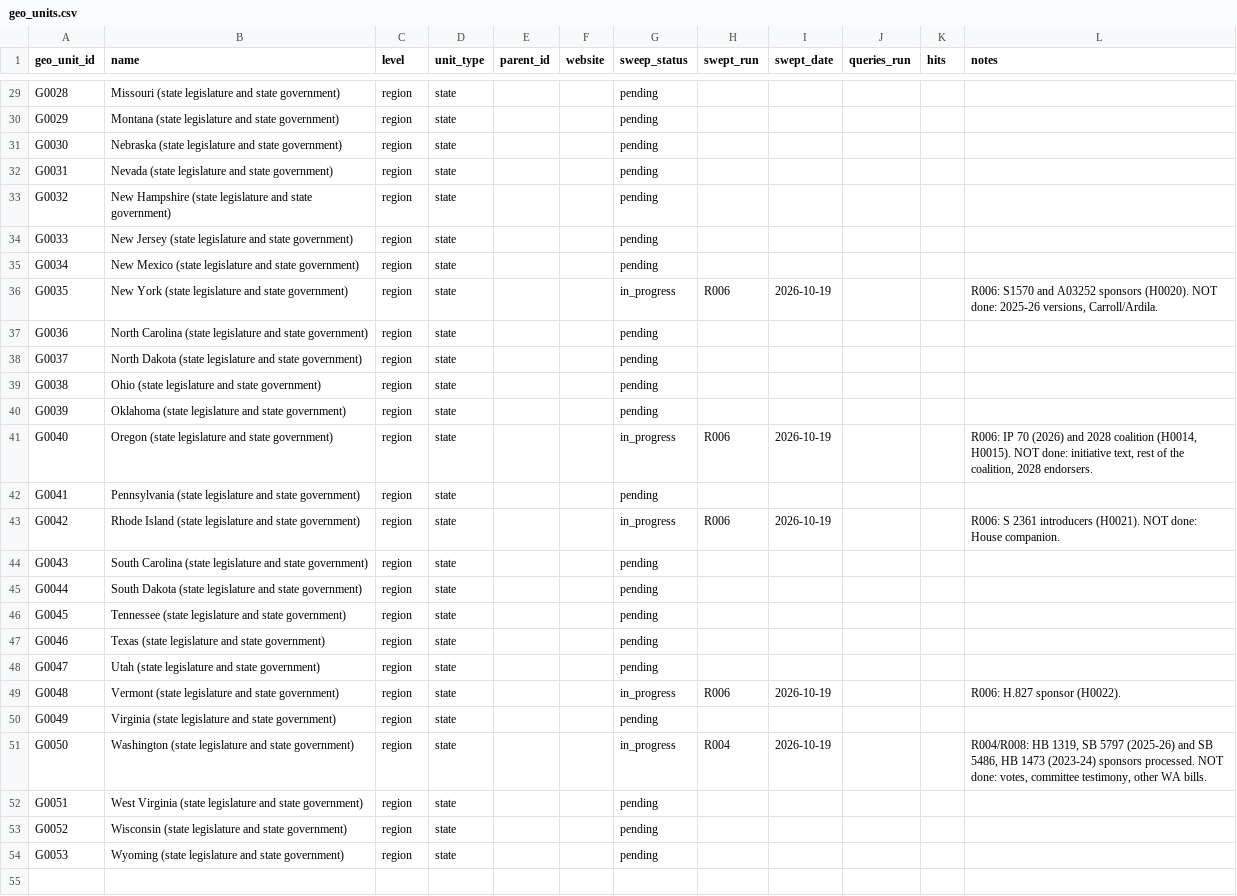
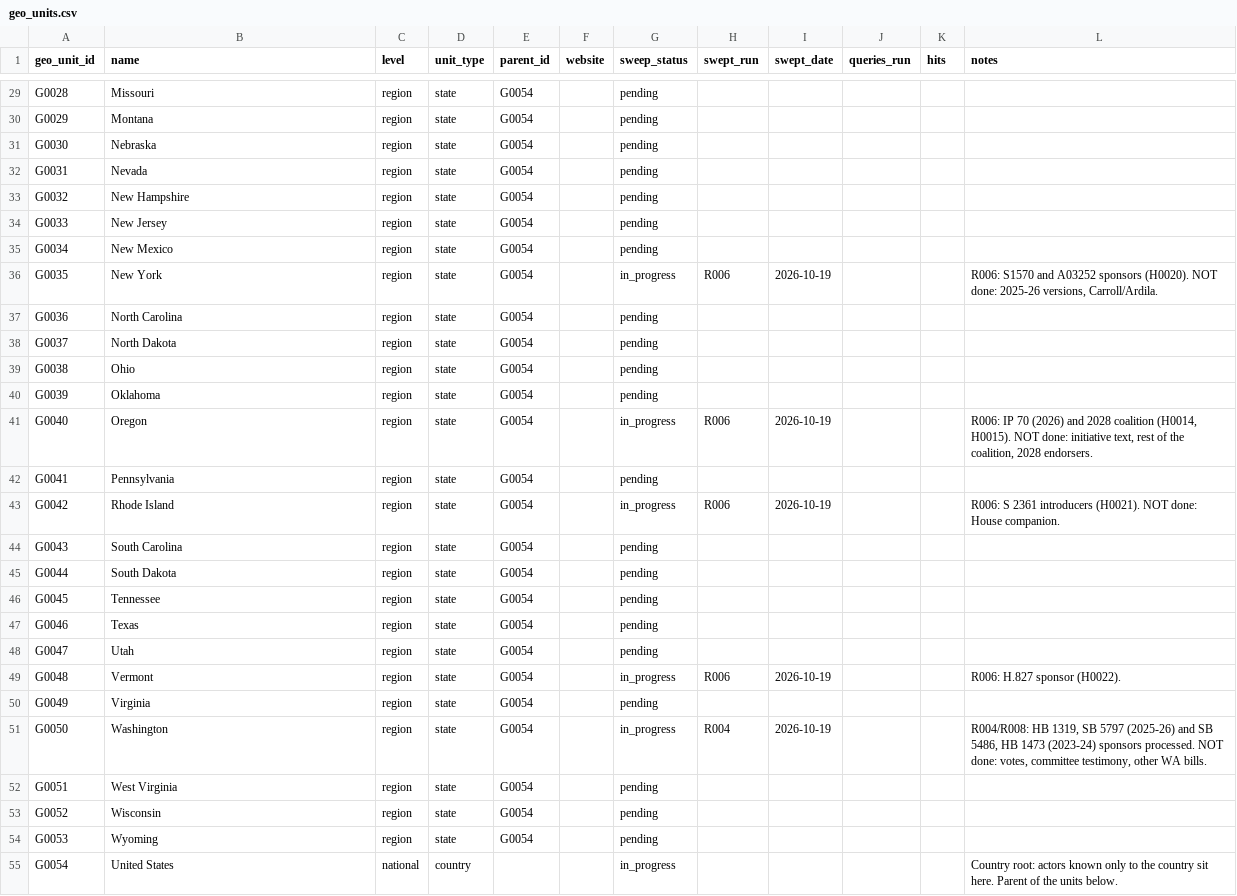
Before and after one commit to Egalitaristen/wealth-tax-database, a CSV file: data/us/geo_units.csv, drawn as a sheet; only a part is shown, gaps mark what is left out; the diff covers the shown part only; the diff names each change by its address in the sheet, - before the commit and + after, or states it on an @@ line.

```diff
--- a/data/us/geo_units.csv
+++ b/data/us/geo_units.csv
-B29 (name): Missouri (state legislature and state government)
+B29 (name): Missouri
-E29:E54 (parent_id): (empty)
+E29:E54 (parent_id): G0054
-B30 (name): Montana (state legislature and state government)
+B30 (name): Montana
-B31 (name): Nebraska (state legislature and state government)
+B31 (name): Nebraska
-B32 (name): Nevada (state legislature and state government)
+B32 (name): Nevada
-B33 (name): New Hampshire (state legislature and state government)
+B33 (name): New Hampshire
-B34 (name): New Jersey (state legislature and state government)
+B34 (name): New Jersey
-B35 (name): New Mexico (state legislature and state government)
+B35 (name): New Mexico
-B36 (name): New York (state legislature and state government)
+B36 (name): New York
-B37 (name): North Carolina (state legislature and state government)
+B37 (name): North Carolina
-B38 (name): North Dakota (state legislature and state government)
+B38 (name): North Dakota
-B39 (name): Ohio (state legislature and state government)
+B39 (name): Ohio
-B40 (name): Oklahoma (state legislature and state government)
+B40 (name): Oklahoma
-B41 (name): Oregon (state legislature and state government)
+B41 (name): Oregon
-B42 (name): Pennsylvania (state legislature and state government)
+B42 (name): Pennsylvania
-B43 (name): Rhode Island (state legislature and state government)
+B43 (name): Rhode Island
-B44 (name): South Carolina (state legislature and state government)
+B44 (name): South Carolina
-B45 (name): South Dakota (state legislature and state government)
+B45 (name): South Dakota
-B46 (name): Tennessee (state legislature and state government)
+B46 (name): Tennessee
-B47 (name): Texas (state legislature and state government)
+B47 (name): Texas
-B48 (name): Utah (state legislature and state government)
+B48 (name): Utah
-B49 (name): Vermont (state legislature and state government)
+B49 (name): Vermont
-B50 (name): Virginia (state legislature and state government)
+B50 (name): Virginia
-B51 (name): Washington (state legislature and state government)
+B51 (name): Washington
-B52 (name): West Virginia (state legislature and state government)
+B52 (name): West Virginia
-B53 (name): Wisconsin (state legislature and state government)
+B53 (name): Wisconsin
-B54 (name): Wyoming (state legislature and state government)
+B54 (name): Wyoming
+row 55: G0054 | United States | national | country |  |  | in_progress |  |  |  |  | Country root: actors known only to the country sit here. Parent of the units below.
```
Also changed, not shown: 52 edited cells elsewhere in this file, data/gb/geo_units.csv, 8 other files.
